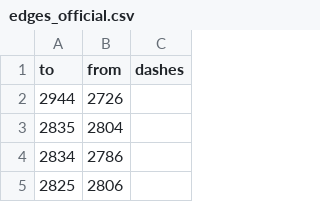
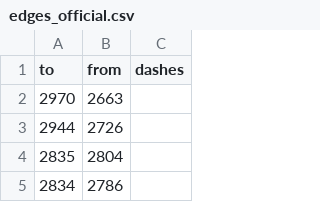
Before and after one commit to opendatamv/mv-covid19, a CSV file: edges_official.csv, drawn as a sheet; only a part is shown; the shorter side is filled out with more unchanged rows.

Commit message:
Update edges_official.csv
updated cases

```diff
--- a/edges_official.csv
+++ b/edges_official.csv
@@ -1,2 +1,3 @@
 to,from,dashes
+2970,2663,
 2944,2726,
```
